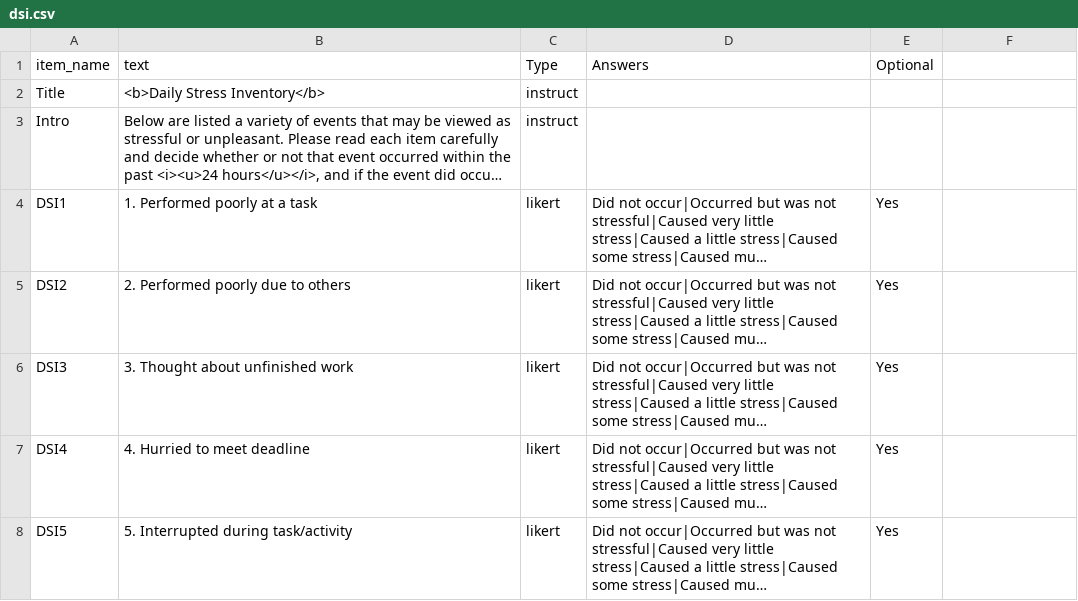
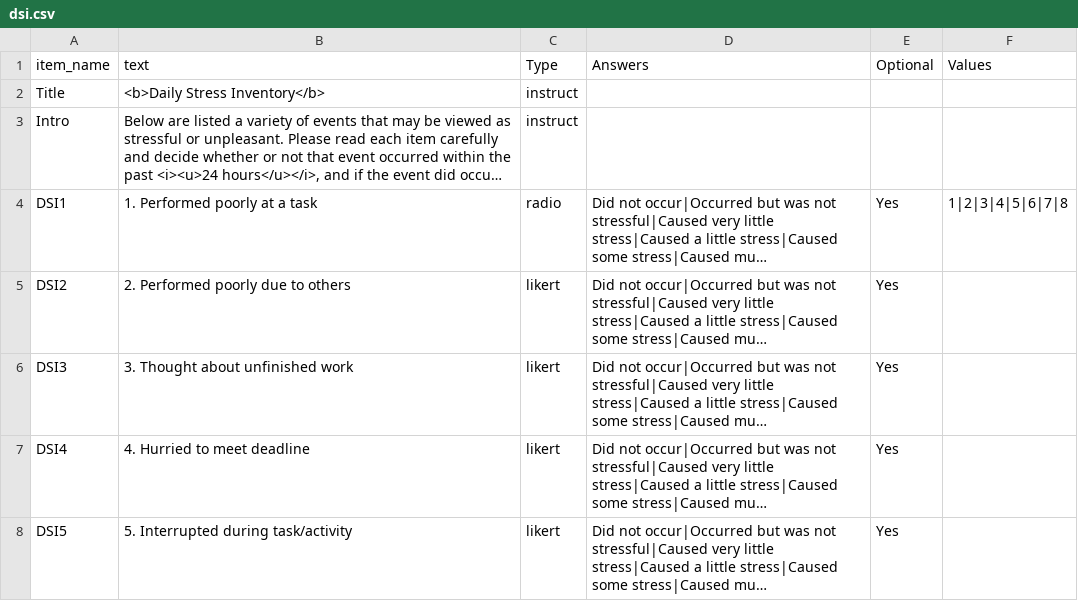
Before and after one commit to hodgson-haffey/autumn-2020, a CSV file: web/User/Surveys/dsi.csv, drawn as a sheet; only a part is shown; long unchanged cells end in …; the diff names each change by its address in the sheet, - before the commit and + after, or states it on an @@ line.

```diff
--- a/web/User/Surveys/dsi.csv
+++ b/web/User/Surveys/dsi.csv
-F1: (empty)
+F1: Values
-C4 (Type): likert
+C4 (Type): radio
-F4 (Values): (empty)
+F4 (Values): 1|2|3|4|5|6|7|8
```
Also changed, not shown: web/User/Surveys/m-sq.csv, 3 other files.
